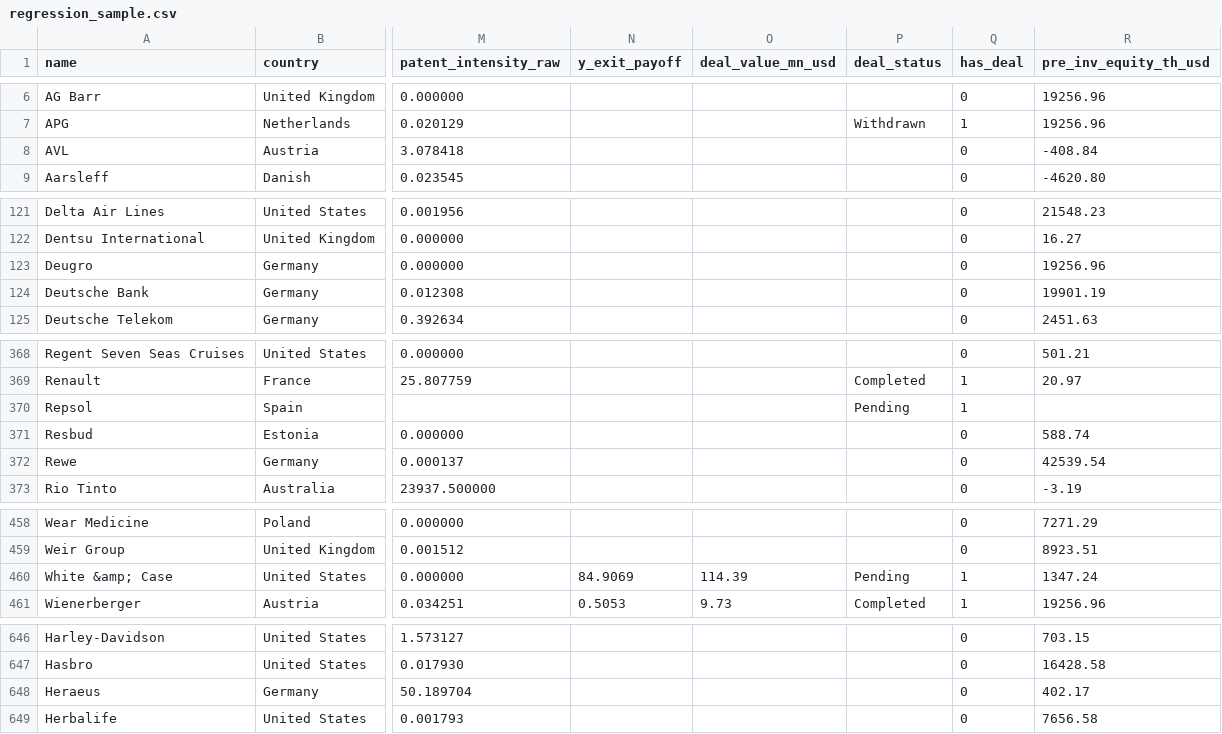
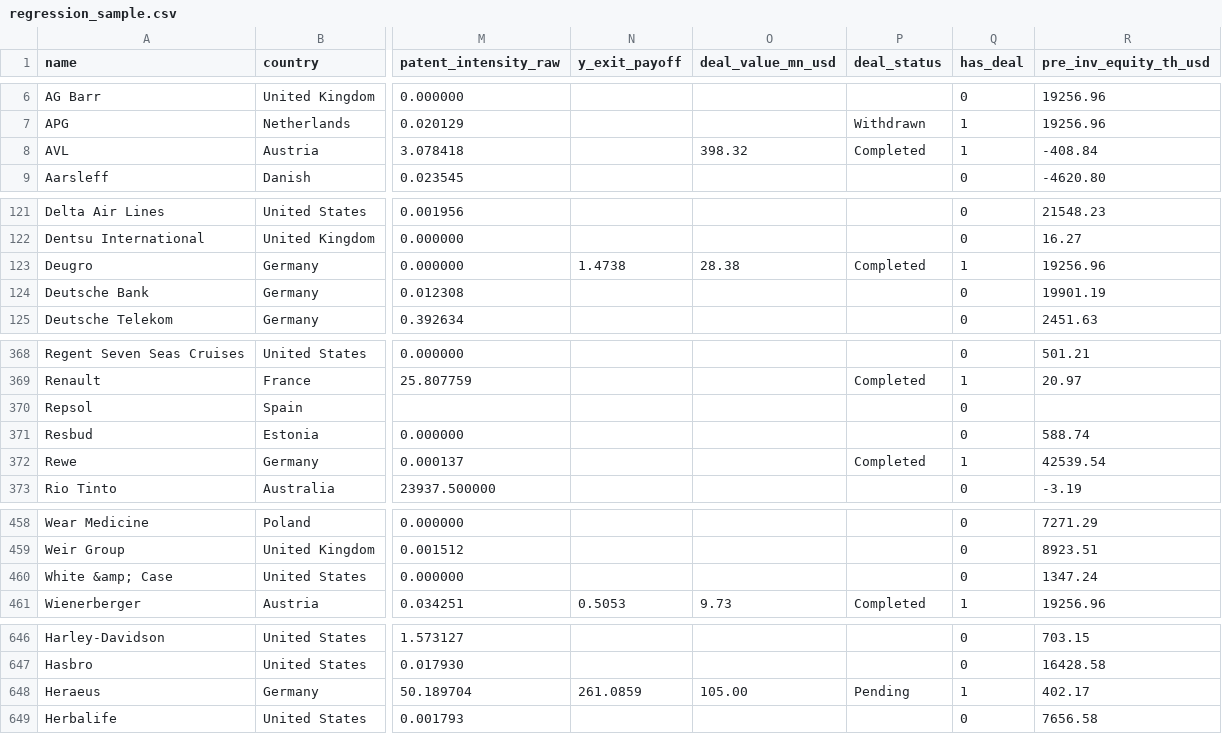
Before and after one commit to AllysonCui/geopolitical-risk-and-knowledge-transfer, a CSV file: data/analysis/regression_sample.csv, drawn as a sheet; only a part is shown, gaps mark what is left out; the diff covers the shown part only; the diff names each change by its address in the sheet, - before the commit and + after, or states it on an @@ line.

```diff
--- a/data/analysis/regression_sample.csv
+++ b/data/analysis/regression_sample.csv
-O8 (deal_value_mn_usd): (empty)
+O8 (deal_value_mn_usd): 398.32
-P8 (deal_status): (empty)
+P8 (deal_status): Completed
-Q8 (has_deal): 0
+Q8 (has_deal): 1
-N123 (y_exit_payoff): (empty)
+N123 (y_exit_payoff): 1.4738
-O123 (deal_value_mn_usd): (empty)
+O123 (deal_value_mn_usd): 28.38
-P123 (deal_status): (empty)
+P123 (deal_status): Completed
-Q123 (has_deal): 0
+Q123 (has_deal): 1
-P370 (deal_status): Pending
+P370 (deal_status): (empty)
-Q370 (has_deal): 1
+Q370 (has_deal): 0
-P372 (deal_status): (empty)
+P372 (deal_status): Completed
-Q372 (has_deal): 0
+Q372 (has_deal): 1
-N460 (y_exit_payoff): 84.9069
+N460 (y_exit_payoff): (empty)
-O460 (deal_value_mn_usd): 114.39
+O460 (deal_value_mn_usd): (empty)
-P460 (deal_status): Pending
+P460 (deal_status): (empty)
-Q460 (has_deal): 1
+Q460 (has_deal): 0
-N648 (y_exit_payoff): (empty)
+N648 (y_exit_payoff): 261.0859
-O648 (deal_value_mn_usd): (empty)
+O648 (deal_value_mn_usd): 105.00
-P648 (deal_status): (empty)
+P648 (deal_status): Pending
-Q648 (has_deal): 0
+Q648 (has_deal): 1
```
Also changed, not shown: 31 edited cells elsewhere in this file, data/collected/exit_deals_matched.csv, 5 other files.
